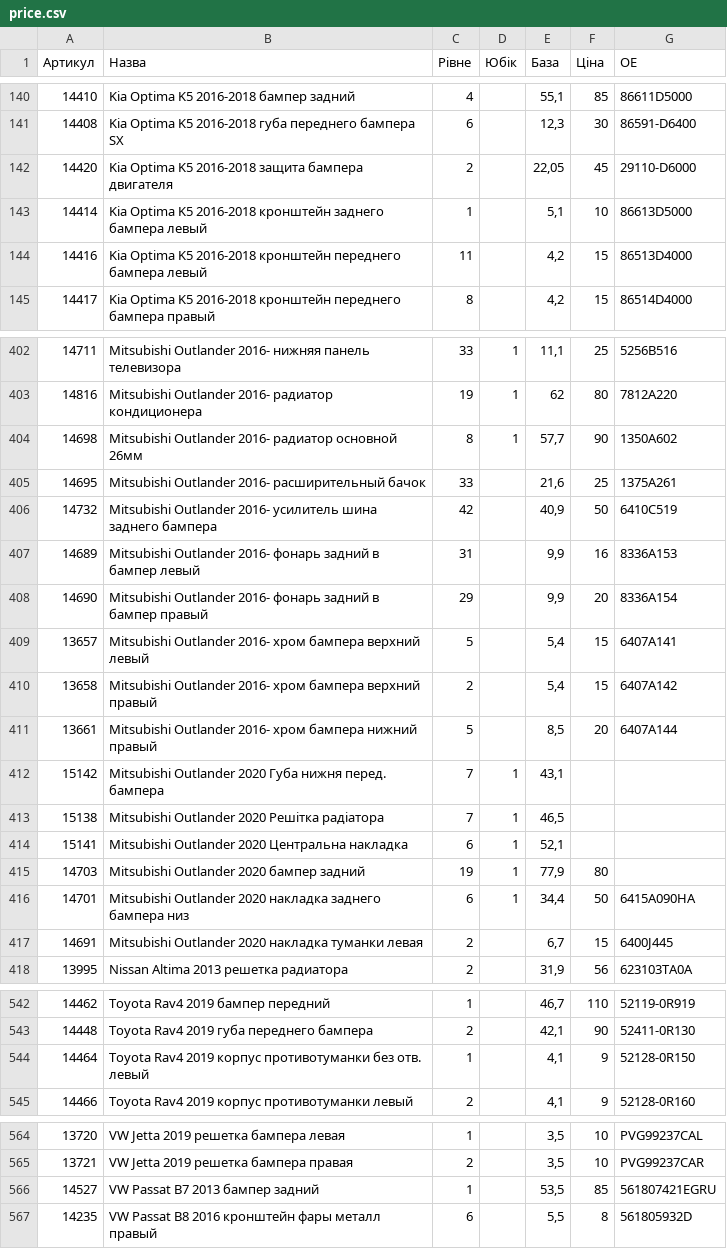
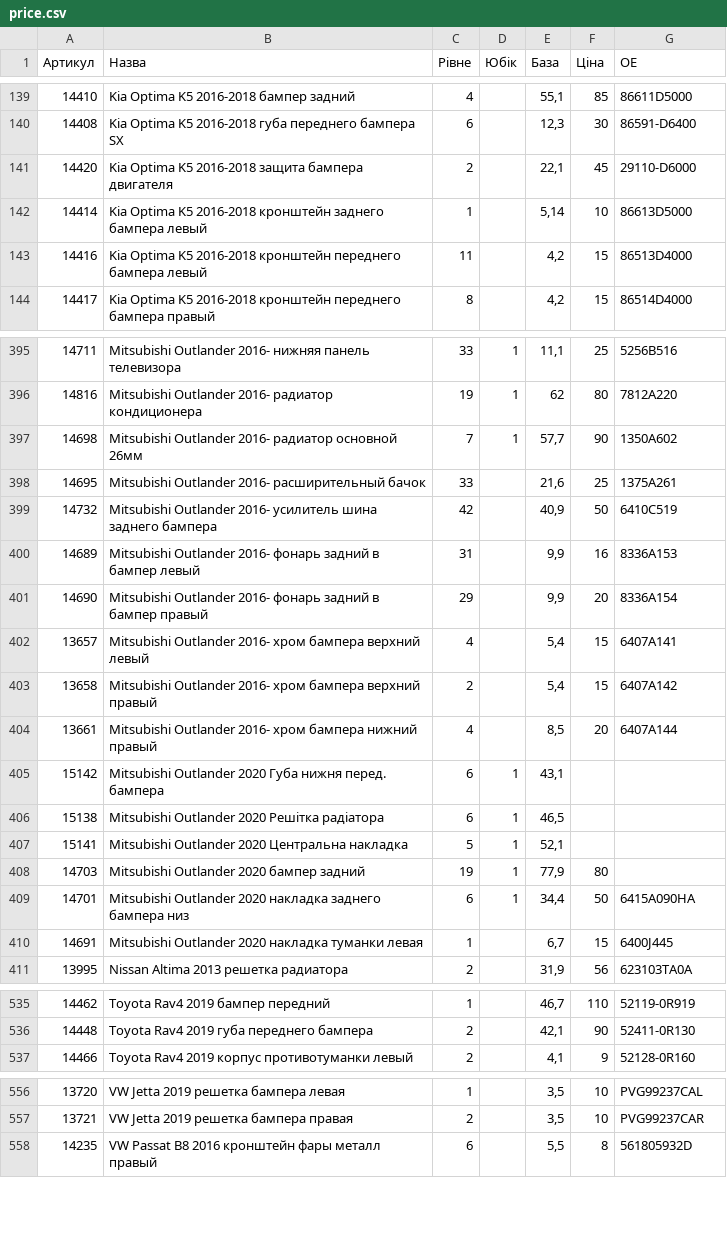
Before and after one commit to vladimircity/streamlitdepl, a CSV file: price.csv, drawn as a sheet; only a part is shown, gaps mark what is left out; the diff covers the shown part only.

```diff
--- a/price.csv
+++ b/price.csv
@@ -141,4 +140,4 @@
 14408,Kia Optima K5 2016-2018 губа переднего бампера SX,6,,"12,3",30,86591-D6400
-14420,Kia Optima K5 2016-2018 защита бампера двигателя,2,,"22,05",45,29110-D6000
-14414,Kia Optima K5 2016-2018 кронштейн заднего бампера левый,1,,"5,1",10,86613D5000
+14420,Kia Optima K5 2016-2018 защита бампера двигателя,2,,"22,1",45,29110-D6000
+14414,Kia Optima K5 2016-2018 кронштейн заднего бампера левый,1,,"5,14",10,86613D5000
 14416,Kia Optima K5 2016-2018 кронштейн переднего бампера левый,11,,"4,2",15,86513D4000
@@ -403,3 +396,3 @@
 14816,Mitsubishi Outlander 2016- радиатор кондиционера,19,1,62,80,7812A220
-14698,Mitsubishi Outlander 2016- радиатор основной 26мм,8,1,"57,7",90,1350A602
+14698,Mitsubishi Outlander 2016- радиатор основной 26мм,7,1,"57,7",90,1350A602
 14695,Mitsubishi Outlander 2016- расширительный бачок,33,,"21,6",25,1375A261
@@ -408,11 +401,11 @@
 14690,Mitsubishi Outlander 2016- фонарь задний в бампер правый,29,,"9,9",20,8336A154
-13657,Mitsubishi Outlander 2016- хром бампера верхний левый,5,,"5,4",15,6407A141
+13657,Mitsubishi Outlander 2016- хром бампера верхний левый,4,,"5,4",15,6407A141
 13658,Mitsubishi Outlander 2016- хром бампера верхний правый,2,,"5,4",15,6407A142
-13661,Mitsubishi Outlander 2016- хром бампера нижний правый,5,,"8,5",20,6407A144
-15142,Mitsubishi Outlander 2020 Губа нижня перед. бампера,7,1,"43,1",,
-15138,Mitsubishi Outlander 2020 Решітка радіатора,7,1,"46,5",,
-15141,Mitsubishi Outlander 2020 Центральна накладка,6,1,"52,1",,
+13661,Mitsubishi Outlander 2016- хром бампера нижний правый,4,,"8,5",20,6407A144
+15142,Mitsubishi Outlander 2020 Губа нижня перед. бампера,6,1,"43,1",,
+15138,Mitsubishi Outlander 2020 Решітка радіатора,6,1,"46,5",,
+15141,Mitsubishi Outlander 2020 Центральна накладка,5,1,"52,1",,
 14703,Mitsubishi Outlander 2020 бампер задний,19,1,"77,9",80,
 14701,Mitsubishi Outlander 2020 накладка заднего бампера низ,6,1,"34,4",50,6415A090HA
-14691,Mitsubishi Outlander 2020 накладка туманки левая,2,,"6,7",15,6400J445
+14691,Mitsubishi Outlander 2020 накладка туманки левая,1,,"6,7",15,6400J445
 13995,Nissan Altima 2013 решетка радиатора,2,,"31,9",56,623103TA0A
@@ -543,3 +536,2 @@
 14448,Toyota Rav4 2019 губа переднего бампера,2,,"42,1",90,52411-0R130
-14464,Toyota Rav4 2019 корпус противотуманки без отв. левый,1,,"4,1",9,52128-0R150
 14466,Toyota Rav4 2019 корпус противотуманки левый,2,,"4,1",9,52128-0R160
@@ -565,3 +557,2 @@
 13721,VW Jetta 2019 решетка бампера правая,2,,"3,5",10,PVG99237CAR
-14527,VW Passat B7 2013 бампер задний,1,,"53,5",85,561807421EGRU
 14235,VW Passat B8 2016 кронштейн фары металл правый,6,,"5,5",8,561805932D
```
Also changed, not shown: 7 removed rows and 30 edited cells elsewhere in this file.
